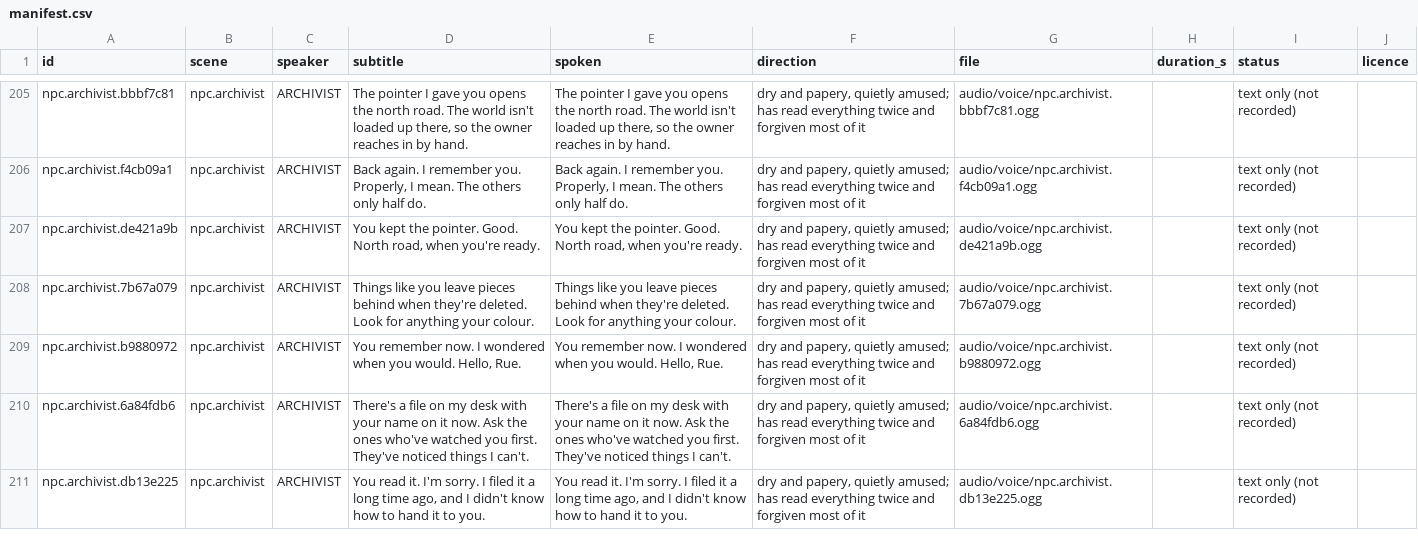
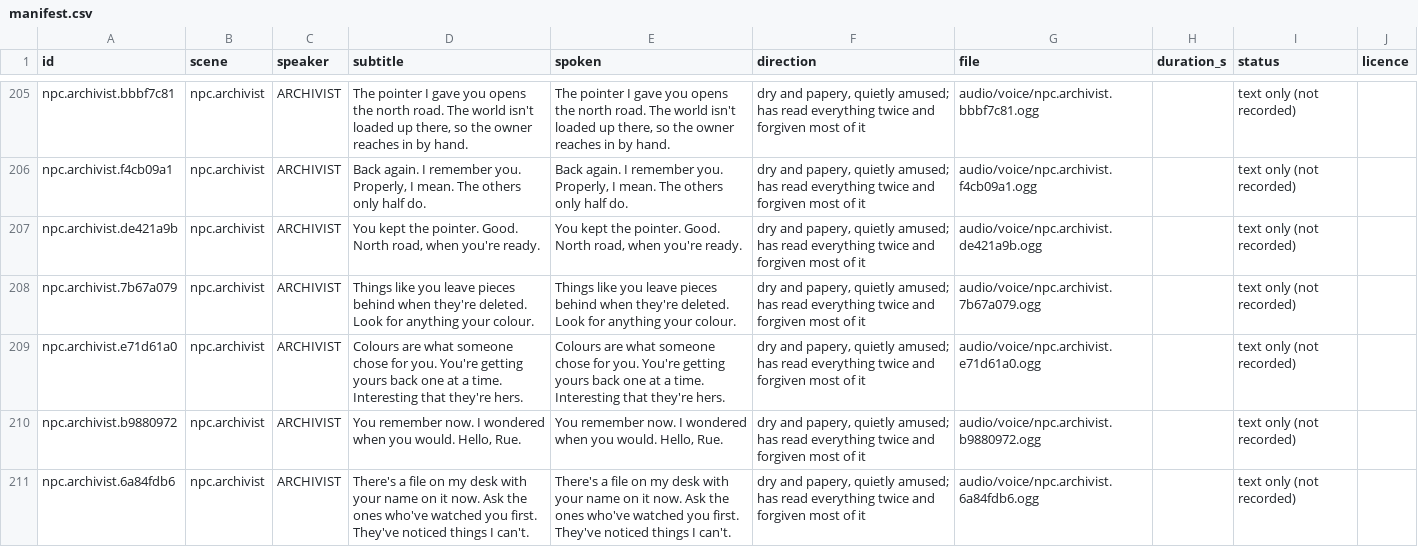
Before and after one commit to makedonskivasil3-sketch/The-Last-Save-File, a CSV file: audio/voice/manifest.csv, drawn as a sheet; only a part is shown, gaps mark what is left out; the shorter side is filled out with more unchanged rows.

```diff
--- a/audio/voice/manifest.csv
+++ b/audio/voice/manifest.csv
@@ -208,2 +208,3 @@ id,scene,speaker,subtitle,spoken,direction,file,duration_s,status,licence
 "npc.archivist.7b67a079","npc.archivist","ARCHIVIST","Things like you leave pieces behind when they're deleted. Look for anything your colour.","Things like you leave pieces behind when they're deleted. Look for anything your colour.","dry and papery, quietly amused; has read everything twice and forgiven most of it","audio/voice/npc.archivist.7b67a079.ogg","","text only (not recorded)",""
+"npc.archivist.e71d61a0","npc.archivist","ARCHIVIST","Colours are what someone chose for you. You're getting yours back one at a time. Interesting that they're hers.","Colours are what someone chose for you. You're getting yours back one at a time. Interesting that they're hers.","dry and papery, quietly amused; has read everything twice and forgiven most of it","audio/voice/npc.archivist.e71d61a0.ogg","","text only (not recorded)",""
 "npc.archivist.b9880972","npc.archivist","ARCHIVIST","You remember now. I wondered when you would. Hello, Rue.","You remember now. I wondered when you would. Hello, Rue.","dry and papery, quietly amused; has read everything twice and forgiven most of it","audio/voice/npc.archivist.b9880972.ogg","","text only (not recorded)",""
```
Also changed, not shown: 3 other files.
